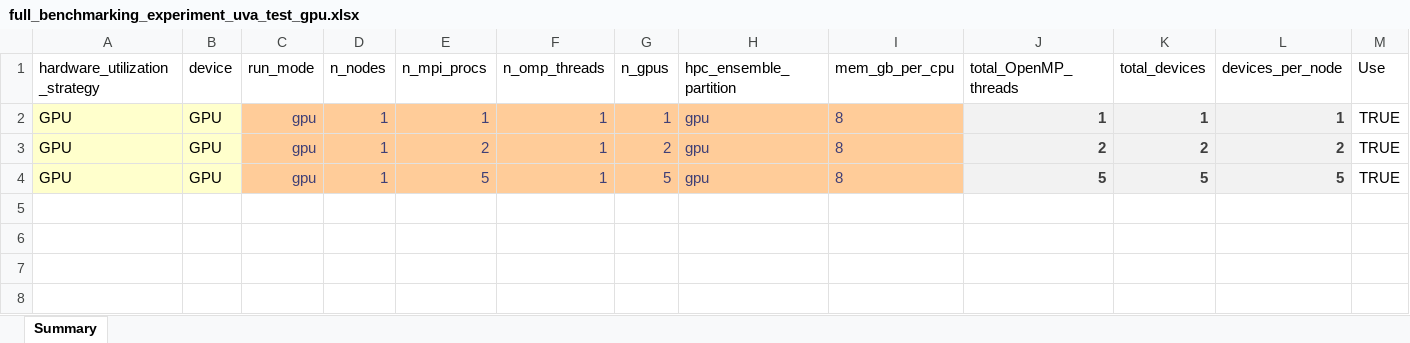
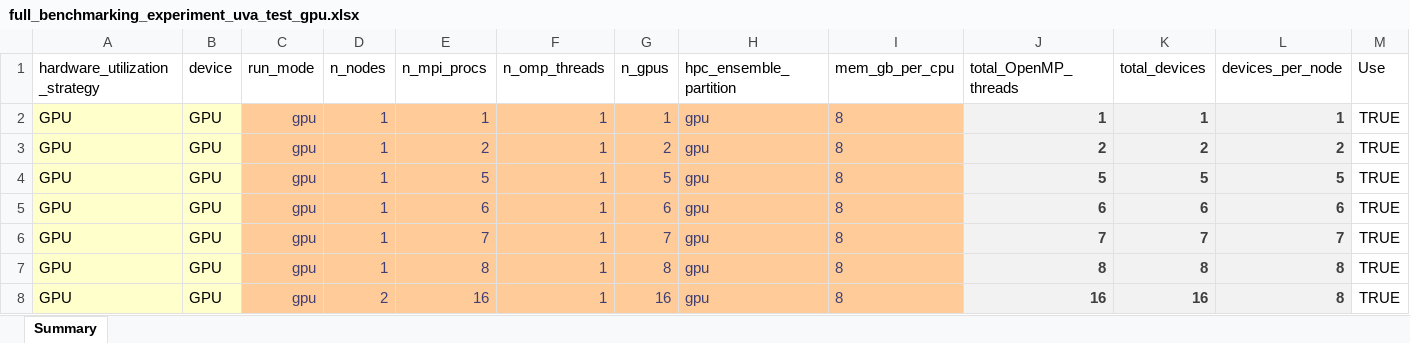
Before and after one commit to lassiterdc/hhemt, an Excel workbook: test_data/norfolk_coastal_flooding/full_benchmarking_experiment_uva_test_gpu.xlsx, sheet Summary, drawn as a sheet; values as stored, in another font and other column widths than the file's, no borders; table styles not drawn; the diff names each change by its address in the sheet, - before the commit and + after, or states it on an @@ line.

Commit message:
run full test gpu sweep on UVA

```diff
--- a/test_data/norfolk_coastal_flooding/full_benchmarking_experiment_uva_test_gpu.xlsx (sheet Summary)
+++ b/test_data/norfolk_coastal_flooding/full_benchmarking_experiment_uva_test_gpu.xlsx (sheet Summary)
+row 5: GPU | GPU | gpu | 1 | 6 | 1 | 6 | gpu | 8 | 6 | 6 | 6 | TRUE
+row 6: GPU | GPU | gpu | 1 | 7 | 1 | 7 | gpu | 8 | 7 | 7 | 7 | TRUE
+row 7: GPU | GPU | gpu | 1 | 8 | 1 | 8 | gpu | 8 | 8 | 8 | 8 | TRUE
+row 8: GPU | GPU | gpu | 2 | 16 | 1 | 16 | gpu | 8 | 16 | 16 | 8 | TRUE
```
Also changed, not shown: 3 other files.
